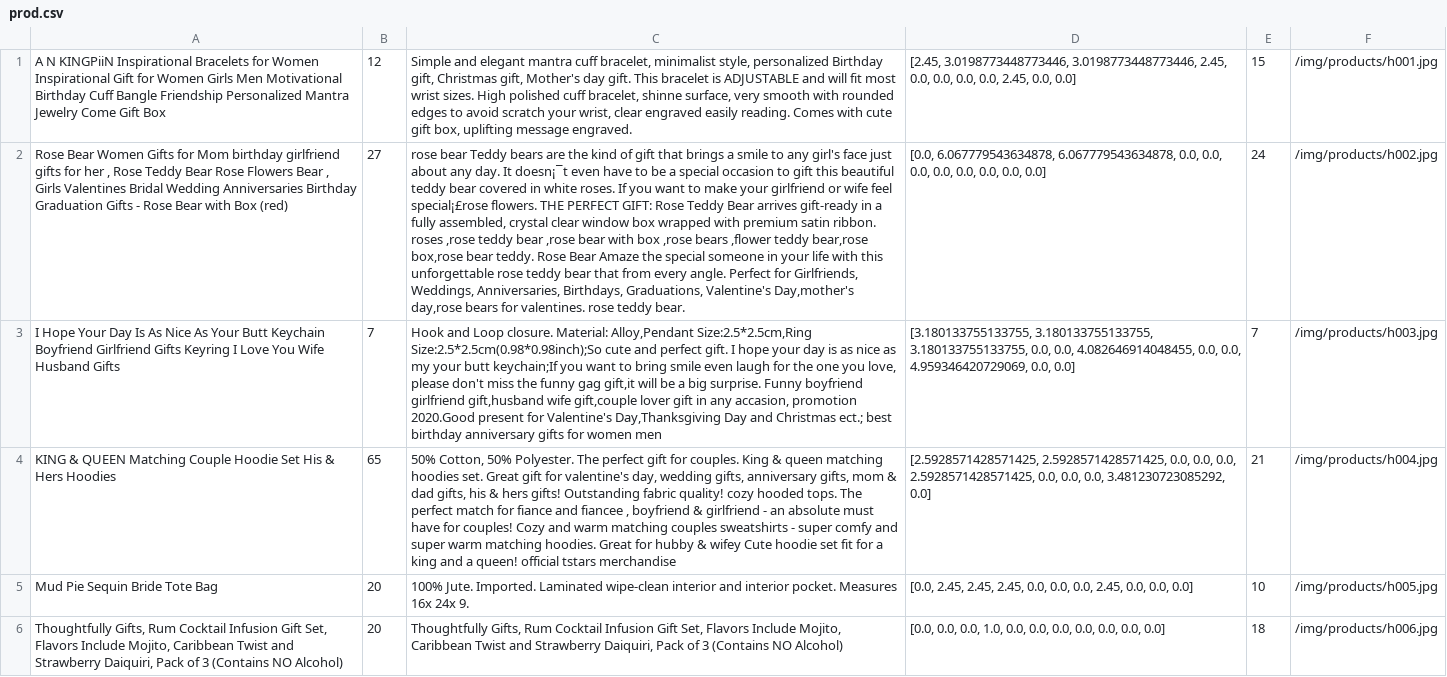
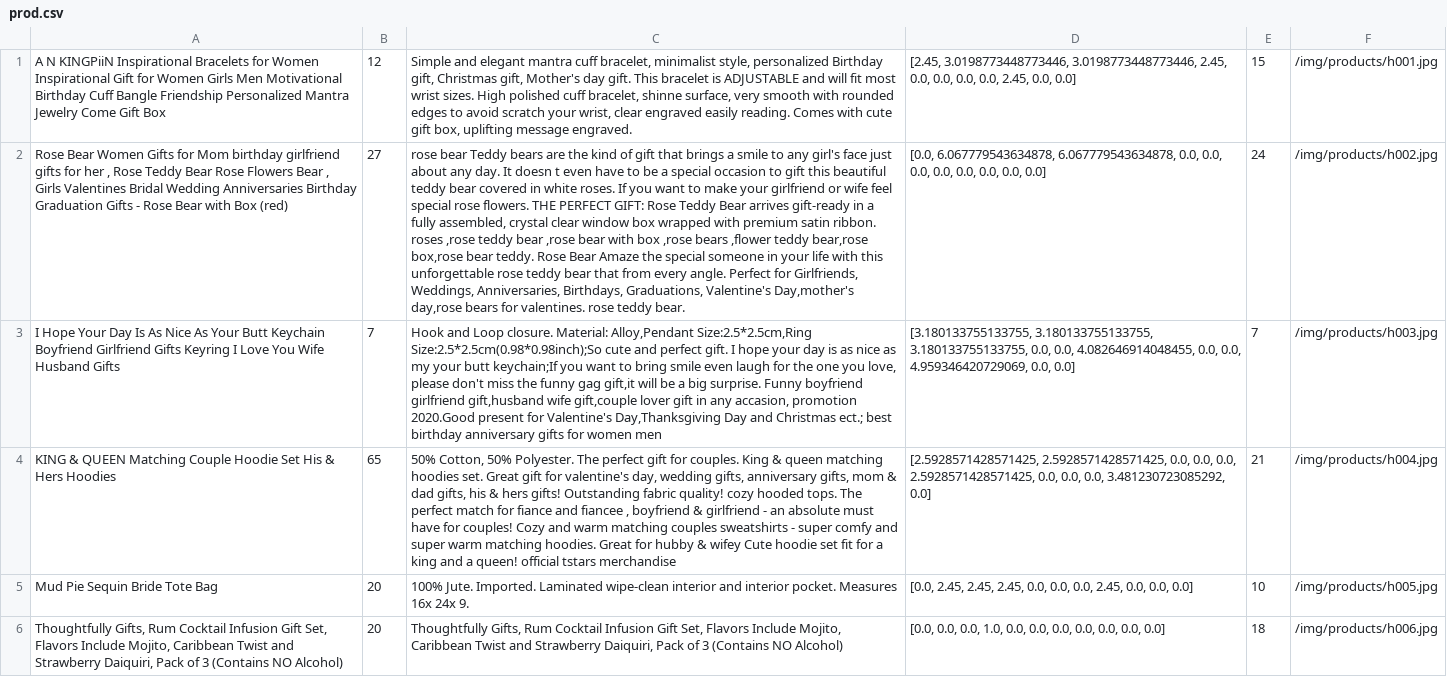
Before and after one commit to paiqu/V-Gifts, a CSV file: backend_noclass/csv_files/prod.csv, drawn as a sheet; only a part is shown; the diff covers the shown part only; the diff names each change by its address in the sheet, - before the commit and + after, or states it on an @@ line.

```diff
--- a/backend_noclass/csv_files/prod.csv
+++ b/backend_noclass/csv_files/prod.csv
-C2: …day. It doesn¡¯t even have to be a special occasion to gift this beautiful teddy bear covered in white roses. If you want to make your girlfriend or wife feel special¡£rose flowers. THE…
+C2: …day. It doesn t even have to be a special occasion to gift this beautiful teddy bear covered in white roses. If you want to make your girlfriend or wife feel special rose flowers. THE…
```
Also changed, not shown: 2 removed rows and 14 edited cells elsewhere in this file, 6 other files.
